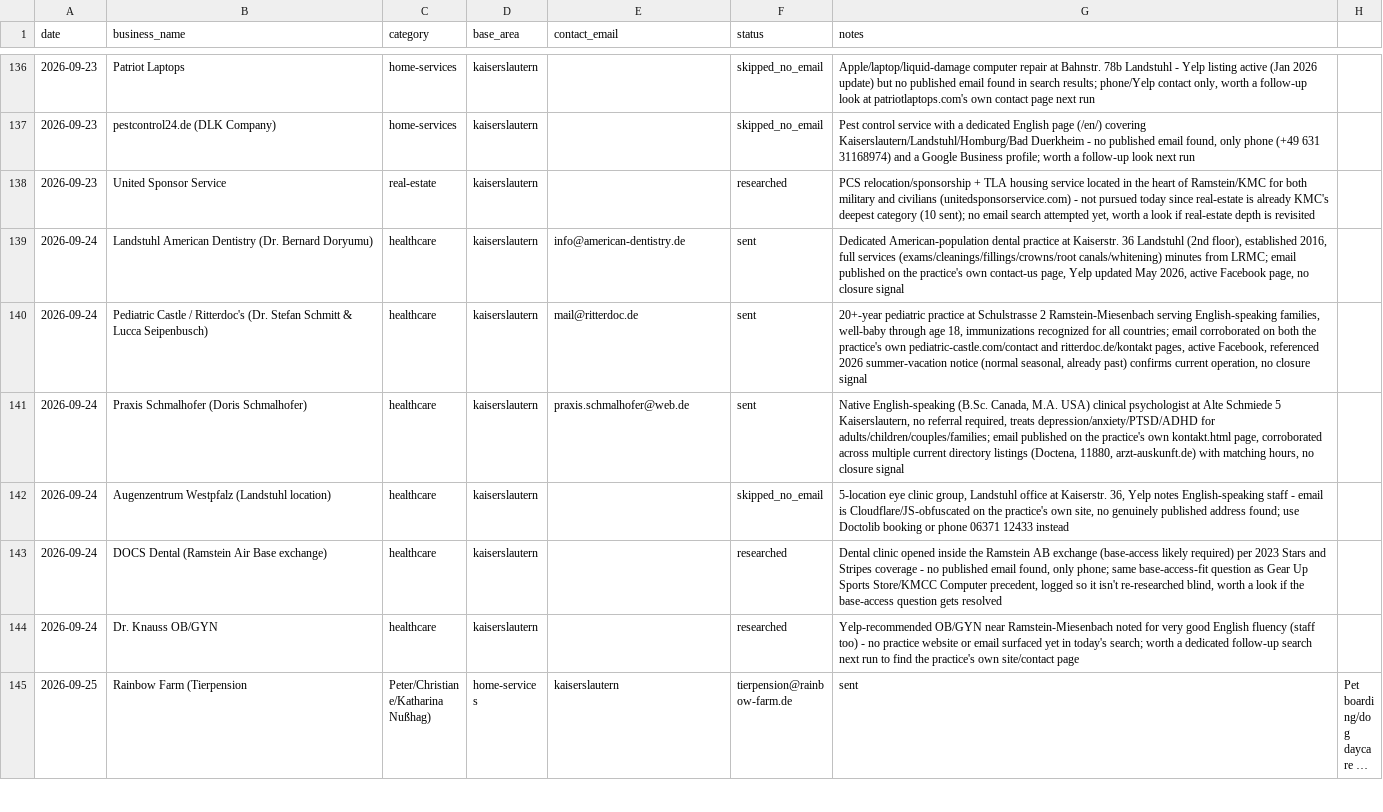
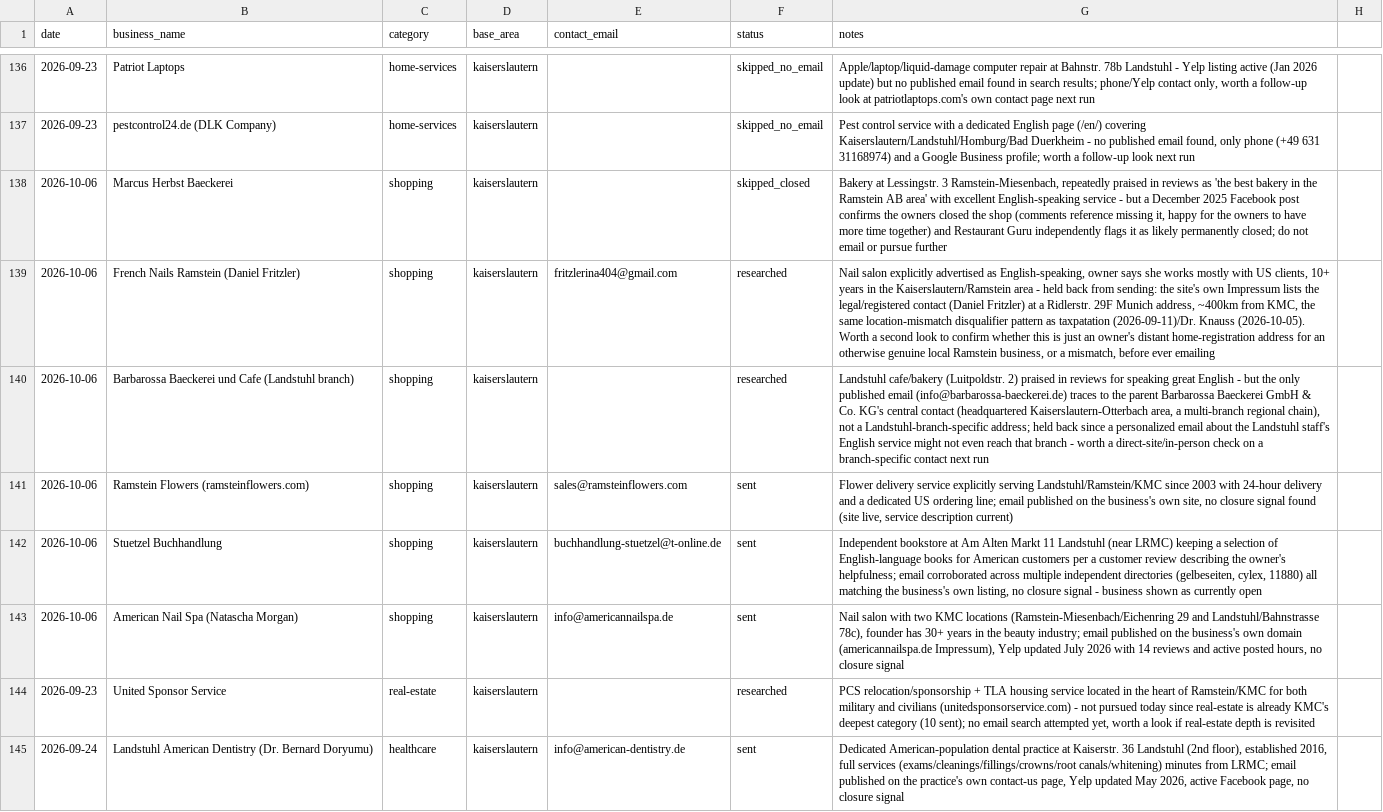
Before and after one commit to TerryL1971/European-Living-Astro, a CSV file: outreach/log.csv, drawn as a sheet; only a part is shown, gaps mark what is left out; the shorter side is filled out with more unchanged rows; long unchanged cells end in …; the diff names each change by its address in the sheet, - before the commit and + after, or states it on an @@ line.

```diff
--- a/outreach/log.csv
+++ b/outreach/log.csv
+row 138: 2026-10-06 | Marcus Herbst Baeckerei | shopping | kaiserslautern |  | skipped_closed | Bakery at Lessingstr. 3 Ramstein-Miesenbach, repeatedly praised in reviews as 'the best bakery in the Ramstein AB area' with excellent English-speaking service - but a December 2025 Facebook post confirms the owners closed the shop (comments reference missing it, happy for the owners to have more time together) and Restaurant Guru independently flags it as likely permanently closed; do not email or pursue further
+row 139: 2026-10-06 | French Nails Ramstein (Daniel Fritzler) | shopping | kaiserslautern | fritzlerina404@gmail.com | researched | Nail salon explicitly advertised as English-speaking, owner says she works mostly with US clients, 10+ years in the Kaiserslautern/Ramstein area - held back from sending: the site's own Impressum lists the legal/registered contact (Daniel Fritzler) at a Ridlerstr. 29F Munich address, ~400km from KMC, the same location-mismatch disqualifier pattern as taxpatation (2026-09-11)/Dr. Knauss (2026-10-05). Worth a second look to confirm whether this is just an owner's distant home-registration address for an otherwise genuine local Ramstein business, or a mismatch, before ever emailing
+row 140: 2026-10-06 | Barbarossa Baeckerei und Cafe (Landstuhl branch) | shopping | kaiserslautern |  | researched | Landstuhl cafe/bakery (Luitpoldstr. 2) praised in reviews for speaking great English - but the only published email (info@barbarossa-baeckerei.de) traces to the parent Barbarossa Baeckerei GmbH & Co. KG's central contact (headquartered Kaiserslautern-Otterbach area, a multi-branch regional chain), not a Landstuhl-branch-specific address; held back since a personalized email about the Landstuhl staff's English service might not even reach that branch - worth a direct-site/in-person check on a branch-specific contact next run
+row 141: 2026-10-06 | Ramstein Flowers (ramsteinflowers.com) | shopping | kaiserslautern | sales@ramsteinflowers.com | sent | Flower delivery service explicitly serving Landstuhl/Ramstein/KMC since 2003 with 24-hour delivery and a dedicated US ordering line; email published on the business's own site, no closure signal found (site live, service description current)
+row 142: 2026-10-06 | Stuetzel Buchhandlung | shopping | kaiserslautern | buchhandlung-stuetzel@t-online.de | sent | Independent bookstore at Am Alten Markt 11 Landstuhl (near LRMC) keeping a selection of English-language books for American customers per a customer review describing the owner's helpfulness; email corroborated across multiple independent directories (gelbeseiten, cylex, 11880) all matching the business's own listing, no closure signal - business shown as currently open
+row 143: 2026-10-06 | American Nail Spa (Natascha Morgan) | shopping | kaiserslautern | info@americannailspa.de | sent | Nail salon with two KMC locations (Ramstein-Miesenbach/Eichenring 29 and Landstuhl/Bahnstrasse 78c), founder has 30+ years in the beauty industry; email published on the business's own domain (americannailspa.de Impressum), Yelp updated July 2026 with 14 reviews and active posted hours, no closure signal
```
Also changed, not shown: 1 other file.
